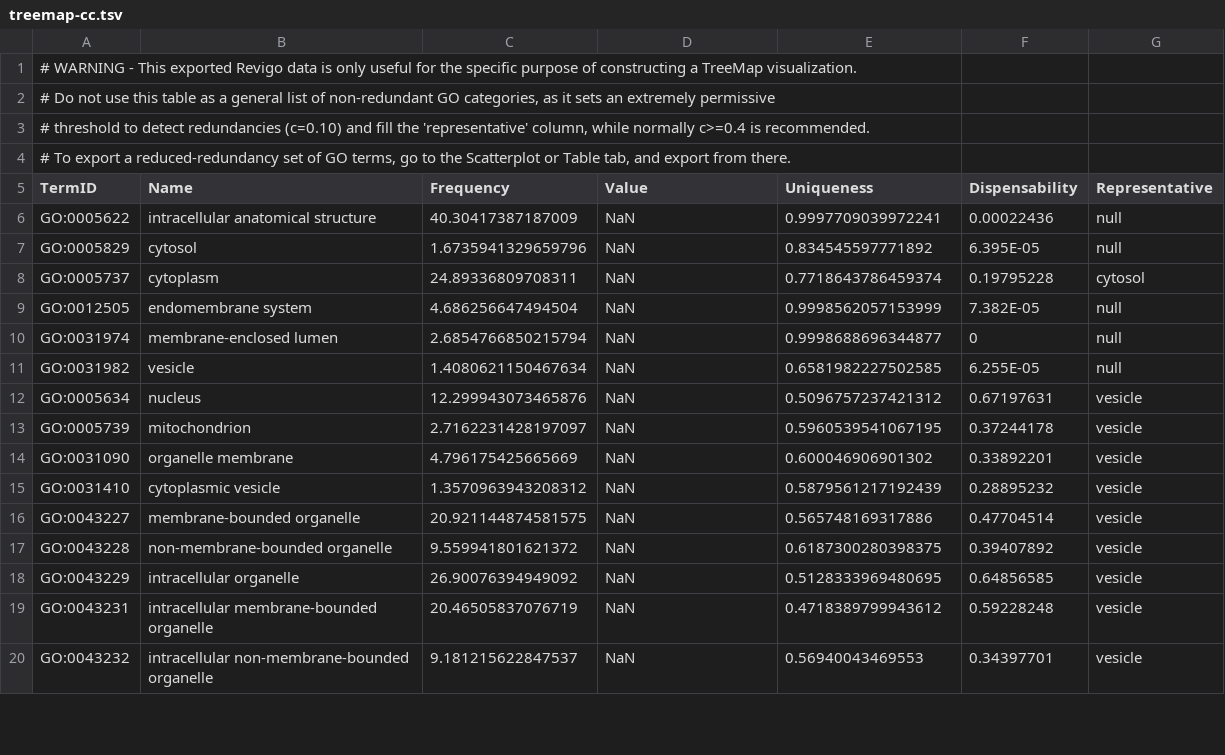
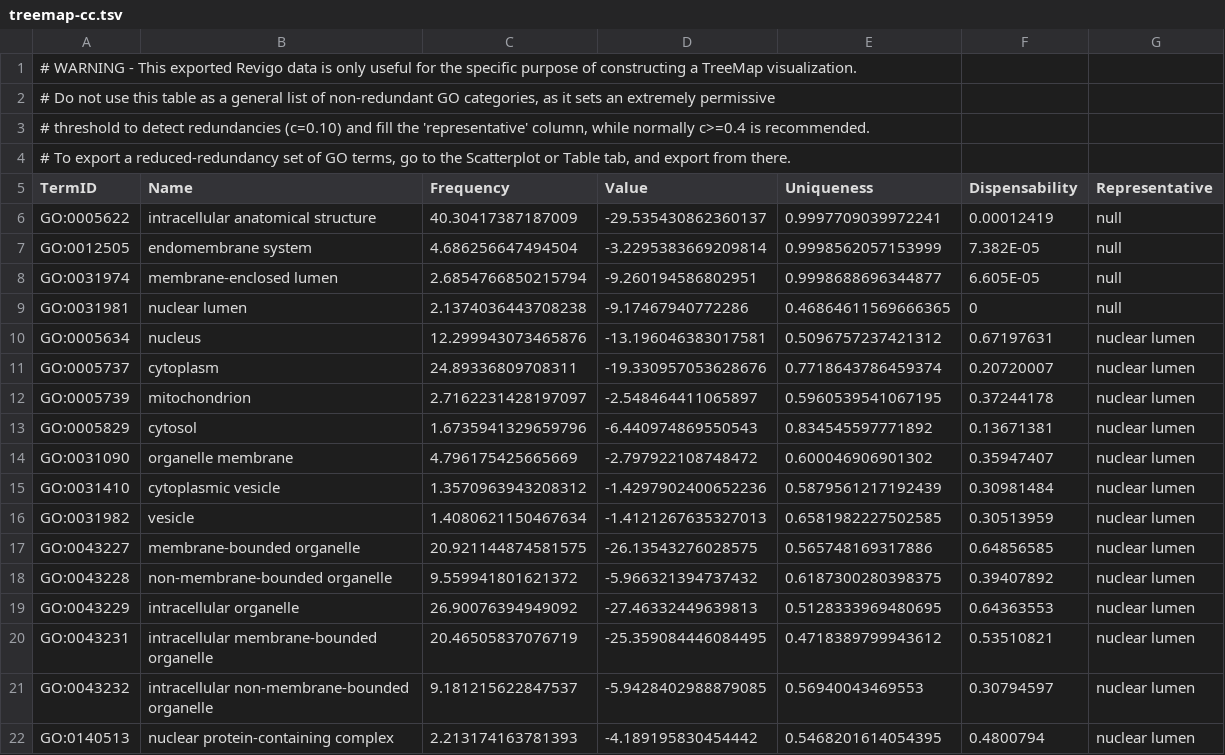
Before and after one commit to a-lud/sea-snake-selection, a TSV file: go-enrichment/results/revigo/treemap-cc.tsv, drawn as a sheet; only a part is shown; the diff covers the shown part only.

```diff
--- a/go-enrichment/results/revigo/treemap-cc.tsv
+++ b/go-enrichment/results/revigo/treemap-cc.tsv
@@ -5,16 +5,18 @@
 TermID	Name	Frequency	Value	Uniqueness	Dispensability	Representative
-"GO:0005622"	"intracellular anatomical structure"	40.30417387187009	NaN	0.9997709039972241	0.00022436	null
-"GO:0005829"	"cytosol"	1.6735941329659796	NaN	0.834545597771892	6.395E-05	null
-"GO:0005737"	"cytoplasm"	24.89336809708311	NaN	0.7718643786459374	0.19795228	"cytosol"
-"GO:0012505"	"endomembrane system"	4.686256647494504	NaN	0.9998562057153999	7.382E-05	null
-"GO:0031974"	"membrane-enclosed lumen"	2.6854766850215794	NaN	0.9998688696344877	0	null
-"GO:0031982"	"vesicle"	1.4080621150467634	NaN	0.6581982227502585	6.255E-05	null
-"GO:0005634"	"nucleus"	12.299943073465876	NaN	0.5096757237421312	0.67197631	"vesicle"
-"GO:0005739"	"mitochondrion"	2.7162231428197097	NaN	0.5960539541067195	0.37244178	"vesicle"
-"GO:0031090"	"organelle membrane"	4.796175425665669	NaN	0.600046906901302	0.33892201	"vesicle"
-"GO:0031410"	"cytoplasmic vesicle"	1.3570963943208312	NaN	0.5879561217192439	0.28895232	"vesicle"
-"GO:0043227"	"membrane-bounded organelle"	20.921144874581575	NaN	0.565748169317886	0.47704514	"vesicle"
-"GO:0043228"	"non-membrane-bounded organelle"	9.559941801621372	NaN	0.6187300280398375	0.39407892	"vesicle"
-"GO:0043229"	"intracellular organelle"	26.90076394949092	NaN	0.5128333969480695	0.64856585	"vesicle"
-"GO:0043231"	"intracellular membrane-bounded organelle"	20.46505837076719	NaN	0.4718389799943612	0.59228248	"vesicle"
-"GO:0043232"	"intracellular non-membrane-bounded organelle"	9.181215622847537	NaN	0.56940043469553	0.34397701	"vesicle"
+"GO:0005622"	"intracellular anatomical structure"	40.30417387187009	-29.535430862360137	0.9997709039972241	0.00012419	null
+"GO:0012505"	"endomembrane system"	4.686256647494504	-3.2295383669209814	0.9998562057153999	7.382E-05	null
+"GO:0031974"	"membrane-enclosed lumen"	2.6854766850215794	-9.260194586802951	0.9998688696344877	6.605E-05	null
+"GO:0031981"	"nuclear lumen"	2.1374036443708238	-9.17467940772286	0.46864611569666365	0	null
+"GO:0005634"	"nucleus"	12.299943073465876	-13.196046383017581	0.5096757237421312	0.67197631	"nuclear lumen"
+"GO:0005737"	"cytoplasm"	24.89336809708311	-19.330957053628676	0.7718643786459374	0.20720007	"nuclear lumen"
+"GO:0005739"	"mitochondrion"	2.7162231428197097	-2.548464411065897	0.5960539541067195	0.37244178	"nuclear lumen"
+"GO:0005829"	"cytosol"	1.6735941329659796	-6.440974869550543	0.834545597771892	0.13671381	"nuclear lumen"
+"GO:0031090"	"organelle membrane"	4.796175425665669	-2.797922108748472	0.600046906901302	0.35947407	"nuclear lumen"
+"GO:0031410"	"cytoplasmic vesicle"	1.3570963943208312	-1.4297902400652236	0.5879561217192439	0.30981484	"nuclear lumen"
+"GO:0031982"	"vesicle"	1.4080621150467634	-1.4121267635327013	0.6581982227502585	0.30513959	"nuclear lumen"
+"GO:0043227"	"membrane-bounded organelle"	20.921144874581575	-26.13543276028575	0.565748169317886	0.64856585	"nuclear lumen"
+"GO:0043228"	"non-membrane-bounded organelle"	9.559941801621372	-5.966321394737432	0.6187300280398375	0.39407892	"nuclear lumen"
+"GO:0043229"	"intracellular organelle"	26.90076394949092	-27.46332449639813	0.5128333969480695	0.64363553	"nuclear lumen"
+"GO:0043231"	"intracellular membrane-bounded organelle"	20.46505837076719	-25.359084446084495	0.4718389799943612	0.53510821	"nuclear lumen"
+"GO:0043232"	"intracellular non-membrane-bounded organelle"	9.181215622847537	-5.9428402988879085	0.56940043469553	0.30794597	"nuclear lumen"
+"GO:0140513"	"nuclear protein-containing complex"	2.213174163781393	-4.189195830454442	0.5468201614054395	0.4800794	"nuclear lumen"
```
Also changed, not shown: 2 removed rows and 6 edited cells elsewhere in this file, figures/supplementary/table-x-orthologs-statistics.csv, figures/supplementary/table-x-selection-relax-LRT.csv, 20 other files.
